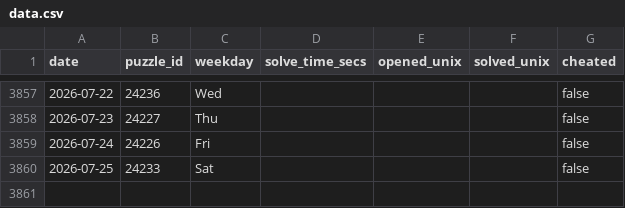
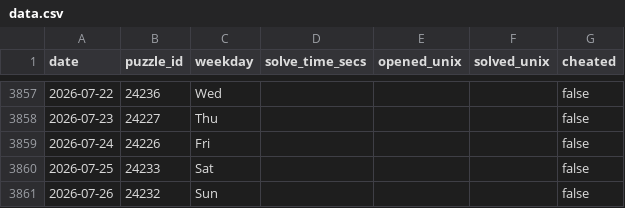
Before and after one commit to samleitermann/NYTCrosswordScraper, a CSV file: data.csv, drawn as a sheet; only a part is shown, gaps mark what is left out.

```diff
--- a/data.csv
+++ b/data.csv
@@ -3860 +3860,2 @@ date,puzzle_id,weekday,solve_time_secs,opened_unix,solved_unix,cheated
 2026-07-25,24233,Sat,,,,false
+2026-07-26,24232,Sun,,,,false
```
Also changed, not shown: 2 other files.
